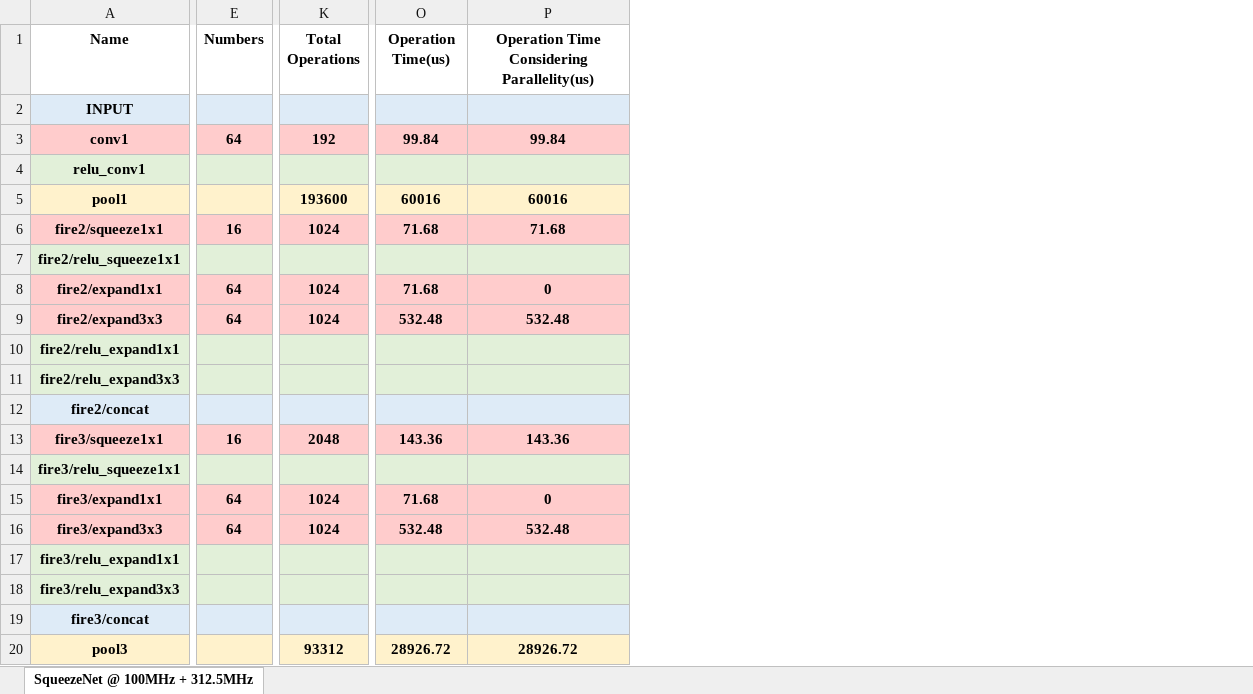
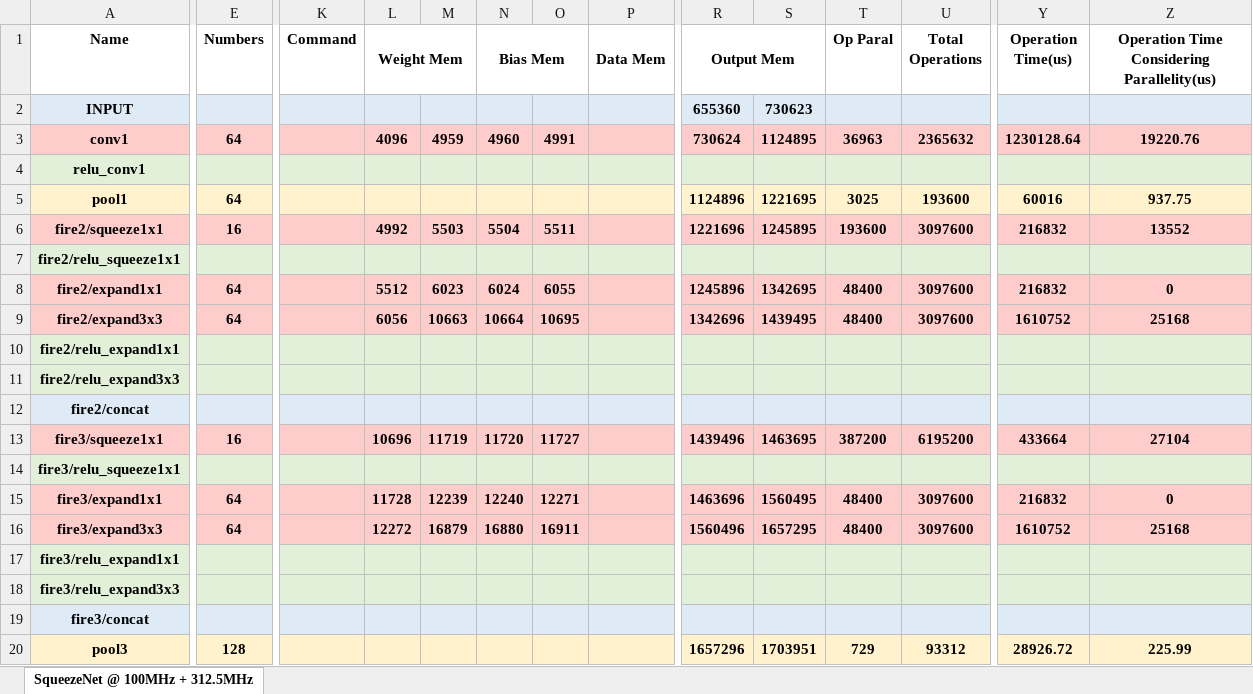
Before and after one commit to isuckatdrifting/FusionAccel, an Excel workbook: docs/Squeezenet.xlsx, sheet SqueezeNet @ 100MHz + 312.5MHz, drawn as a sheet; only a part is shown, gaps mark what is left out; values as stored, in another font and other column widths than the file's, no borders; addresses are those after the commit; the diff covers the shown part only; the diff names each change by its address in the sheet, - before the commit and + after, or states it on an @@ line.

Commit message:
Update dma and fifo interface of csb, update csb and estimation table

```diff
--- a/docs/Squeezenet.xlsx (sheet SqueezeNet @ 100MHz + 312.5MHz)
+++ b/docs/Squeezenet.xlsx (sheet SqueezeNet @ 100MHz + 312.5MHz)
+column K (Command), empty
+column L (Weight Mem), rows 3-16: 4096 |  |  | 4992 |  | 5512 | 6056 |  |  |  | 10696 |  | 11728 | 12272
+column M, rows 3-16: 4959 |  |  | 5503 |  | 6023 | 10663 |  |  |  | 11719 |  | 12239 | 16879
+column N (Bias Mem), rows 3-16: 4960 |  |  | 5504 |  | 6024 | 10664 |  |  |  | 11720 |  | 12240 | 16880
+column O, rows 3-16: 4991 |  |  | 5511 |  | 6055 | 10695 |  |  |  | 11727 |  | 12271 | 16911
+column P (Data Mem), empty
+column R (Output Mem), rows 2-20: 655360 | 730624 |  | 1124896 | 1221696 |  | 1245896 | 1342696 |  |  |  | 1439496 |  | 1463696 | 1560496 |  |  |  | 1657296
+column S, rows 2-20: 730623 | 1124895 |  | 1221695 | 1245895 |  | 1342695 | 1439495 |  |  |  | 1463695 |  | 1560495 | 1657295 |  |  |  | 1703951
+column T (Op Paral), rows 3-20: 36963 |  | 3025 | 193600 |  | 48400 | 48400 |  |  |  | 387200 |  | 48400 | 48400 |  |  |  | 729
-U3 (Total Operations): 192
+U3 (Total Operations): 2365632
-Y3 (Operation Time(us)): 99.84
+Y3 (Operation Time(us)): 1230128.64
-Z3: 99.84
+Z3: 19220.76
-E5 (Numbers): (empty)
+E5 (Numbers): 64
-Z5: 60016
+Z5: 937.75
-U6 (Total Operations): 1024
+U6 (Total Operations): 3097600
-Y6 (Operation Time(us)): 71.68
+Y6 (Operation Time(us)): 216832
-Z6: 71.68
+Z6: 13552
-U8:U9 (Total Operations): 1024
+U8:U9 (Total Operations): 3097600
-Y8 (Operation Time(us)): 71.68
+Y8 (Operation Time(us)): 216832
-Y9 (Operation Time(us)): 532.48
+Y9 (Operation Time(us)): 1610752
-Z9: 532.48
+Z9: 25168
-U13 (Total Operations): 2048
+U13 (Total Operations): 6195200
-Y13 (Operation Time(us)): 143.36
+Y13 (Operation Time(us)): 433664
-Z13: 143.36
+Z13: 27104
-U15:U16 (Total Operations): 1024
+U15:U16 (Total Operations): 3097600
-Y15 (Operation Time(us)): 71.68
+Y15 (Operation Time(us)): 216832
-Y16 (Operation Time(us)): 532.48
+Y16 (Operation Time(us)): 1610752
-Z16: 532.48
+Z16: 25168
-E20 (Numbers): (empty)
+E20 (Numbers): 128
-Z20: 28926.72
+Z20: 225.99
```
Also changed, not shown: 1 added column and 57 edited cells elsewhere in this sheet, formulas that keep their value, 4 other files.
